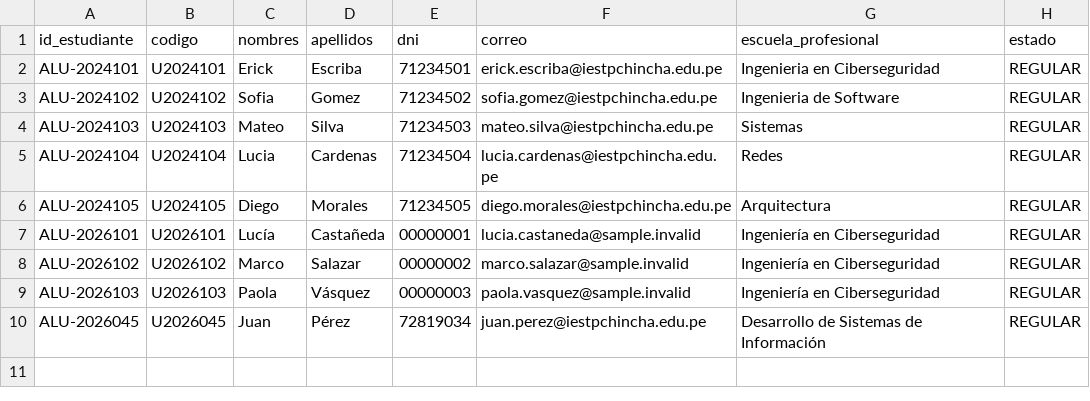
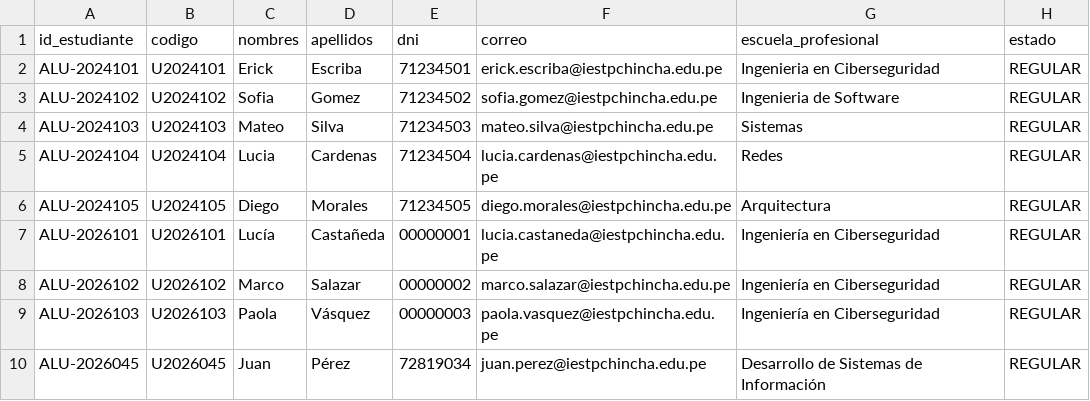
Before and after one commit to Aireck2/take-attendance-java, a CSV file: data/estudiante.csv, drawn as a sheet.

```diff
--- a/data/estudiante.csv
+++ b/data/estudiante.csv
@@ -6,5 +6,5 @@ ALU-2024104,U2024104,Lucia,Cardenas,71234504,lucia.cardenas@iestpchincha.edu.pe,
 ALU-2024105,U2024105,Diego,Morales,71234505,diego.morales@iestpchincha.edu.pe,Arquitectura,REGULAR
-ALU-2026101,U2026101,Lucía,Castañeda,00000001,lucia.castaneda@sample.invalid,Ingeniería en Ciberseguridad,REGULAR
-ALU-2026102,U2026102,Marco,Salazar,00000002,marco.salazar@sample.invalid,Ingeniería en Ciberseguridad,REGULAR
-ALU-2026103,U2026103,Paola,Vásquez,00000003,paola.vasquez@sample.invalid,Ingeniería en Ciberseguridad,REGULAR
+ALU-2026101,U2026101,Lucía,Castañeda,00000001,lucia.castaneda@iestpchincha.edu.pe,Ingeniería en Ciberseguridad,REGULAR
+ALU-2026102,U2026102,Marco,Salazar,00000002,marco.salazar@iestpchincha.edu.pe,Ingeniería en Ciberseguridad,REGULAR
+ALU-2026103,U2026103,Paola,Vásquez,00000003,paola.vasquez@iestpchincha.edu.pe,Ingeniería en Ciberseguridad,REGULAR
 ALU-2026045,U2026045,Juan,Pérez,72819034,juan.perez@iestpchincha.edu.pe,Desarrollo de Sistemas de Información,REGULAR
```
Also changed, not shown: data/horario_seccion.csv, data/matricula.csv, 3 other files.
